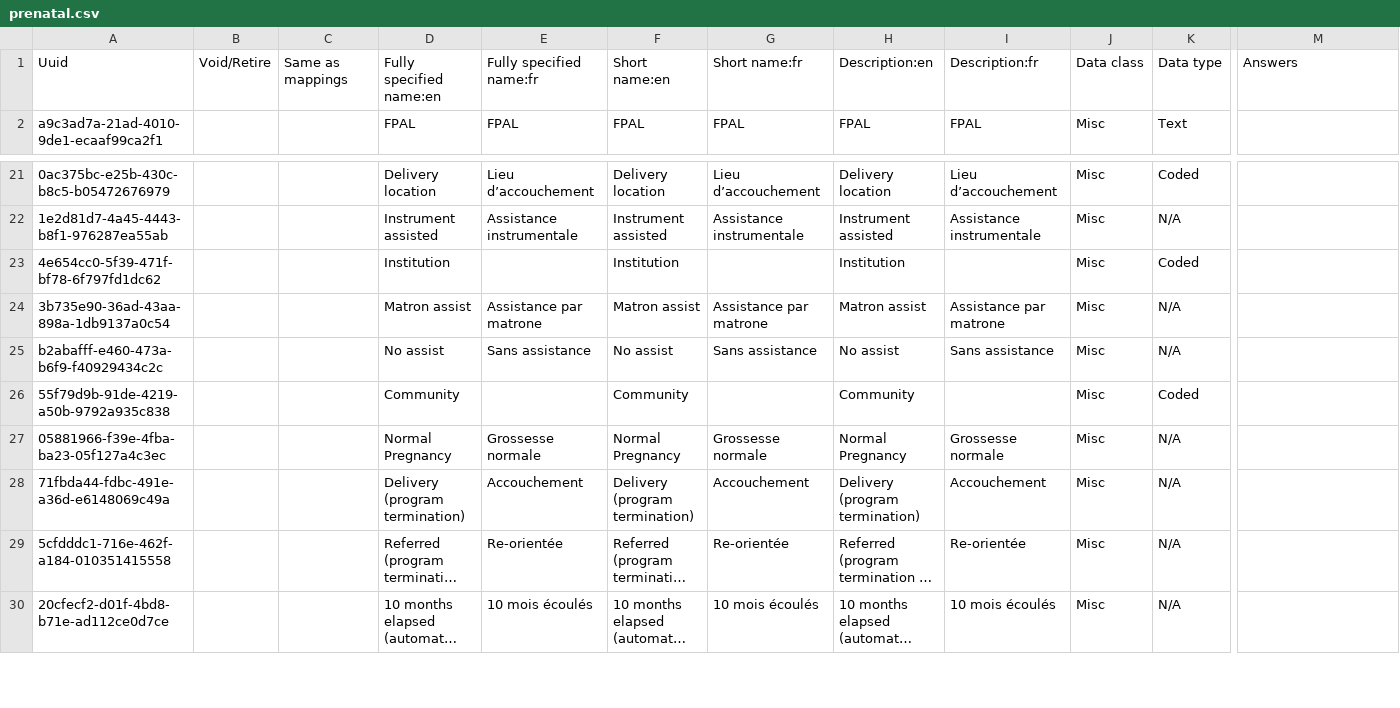
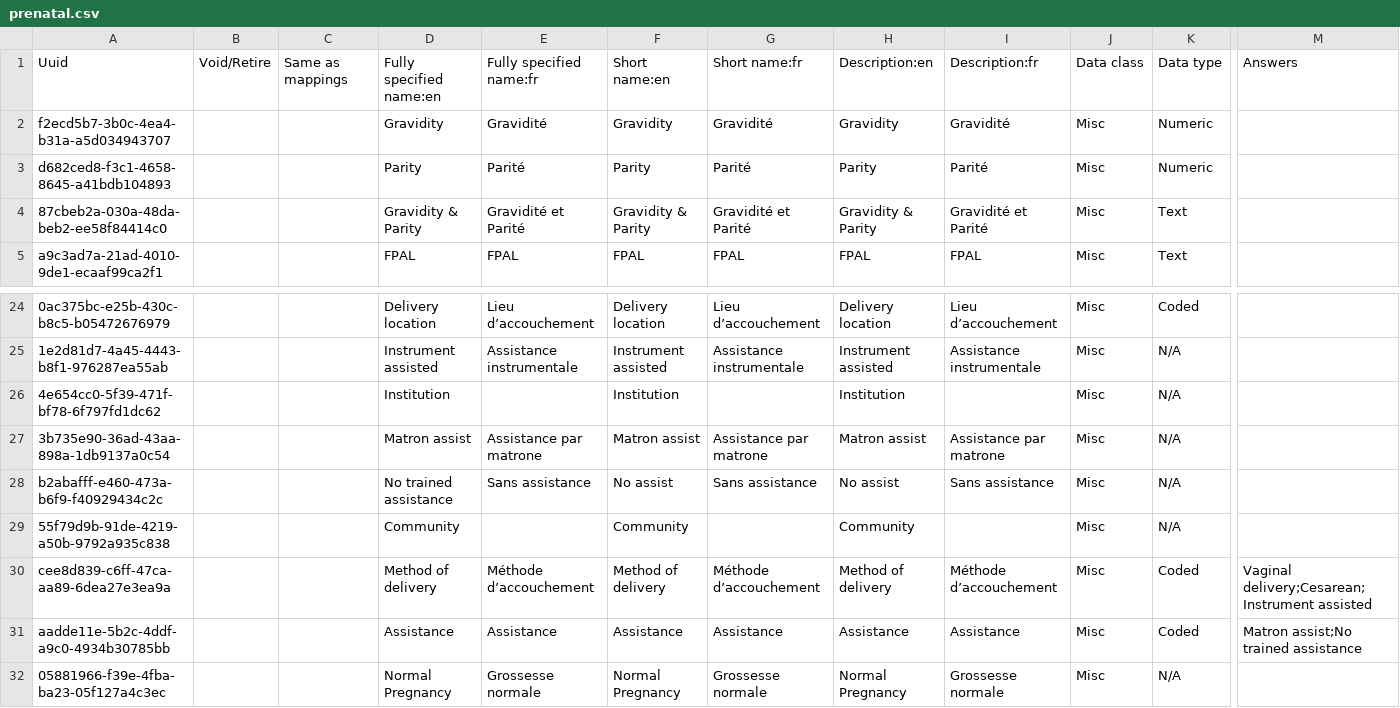
Before and after one commit to mekomsolutions/ozone-lamp, a CSV file: configs/openmrs/initializer_config/concepts/prenatal.csv, drawn as a sheet; only a part is shown, gaps mark what is left out; the shorter side is filled out with more unchanged rows; long unchanged cells end in …; addresses are those after the commit; rows hold the shown columns only; the diff names each change by its address in the sheet, - before the commit and + after, or states it on an @@ line.

```diff
--- a/configs/openmrs/initializer_config/concepts/prenatal.csv
+++ b/configs/openmrs/initializer_config/concepts/prenatal.csv
+row 2: f2ecd5b7-3b0c-4ea4-b31a-a5d034943707 |  |  | Gravidity | Gravidité | Gravidity | Gravidité | Gravidity | Gravidité | Misc | Numeric
+row 3: d682ced8-f3c1-4658-8645-a41bdb104893 |  |  | Parity | Parité | Parity | Parité | Parity | Parité | Misc | Numeric
+row 4: 87cbeb2a-030a-48da-beb2-ee58f84414c0 |  |  | Gravidity & Parity | Gravidité et Parité | Gravidity & Parity | Gravidité et Parité | Gravidity & Parity | Gravidité et Parité | Misc | Text
-K26: Coded
+K26: N/A
-D28: No assist
+D28: No trained assistance
-K29: Coded
+K29: N/A
+row 30: cee8d839-c6ff-47ca-aa89-6dea27e3ea9a |  |  | Method of delivery | Méthode d’accouchement | Method of delivery | Méthode d’accouchement | Method of delivery | Méthode d’accouchement | Misc | Coded | Vaginal delivery;Cesarean;Instrument assisted
+row 31: aadde11e-5b2c-4ddf-a9c0-4934b30785bb |  |  | Assistance | Assistance | Assistance | Assistance | Assistance | Assistance | Misc | Coded | Matron assist;No trained assistance
```
Also changed, not shown: 1 other file.
